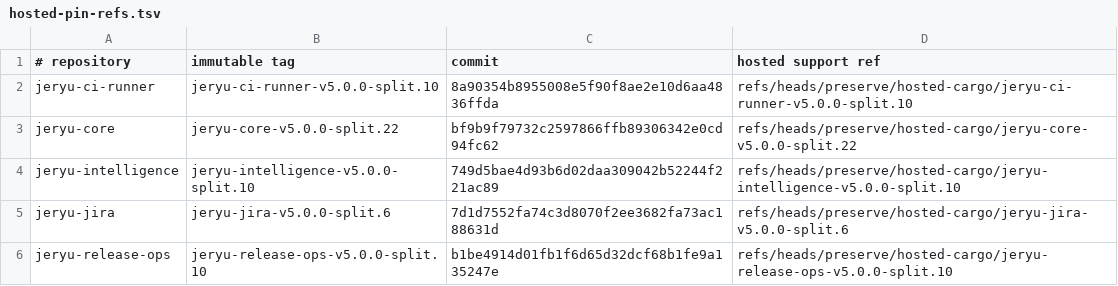
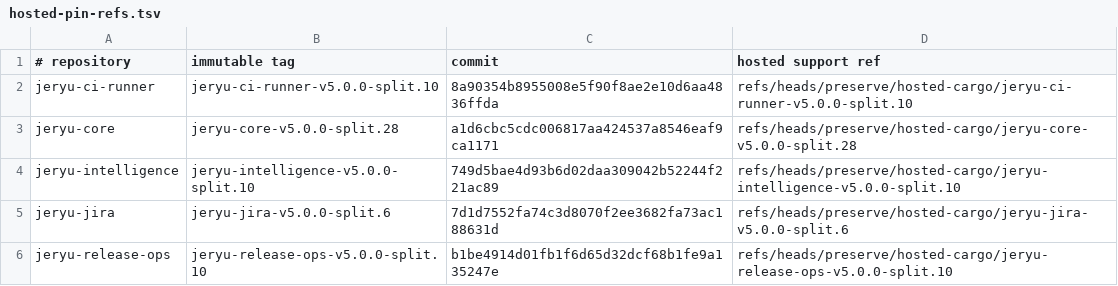
Before and after one commit to neverhuman/jeryu-deploy, a TSV file: .cargo/hosted-pin-refs.tsv, drawn as a sheet.

Commit message:
Adopt released core check-run creation ordering across server projections
Todo: 20261101-070916-12a520

```diff
--- a/.cargo/hosted-pin-refs.tsv
+++ b/.cargo/hosted-pin-refs.tsv
@@ -2,3 +2,3 @@
 jeryu-ci-runner|jeryu-ci-runner-v5.0.0-split.10|8a90354b8955008e5f90f8ae2e10d6aa4836ffda|refs/heads/preserve/hosted-cargo/jeryu-ci-runner-v5.0.0-split.10
-jeryu-core|jeryu-core-v5.0.0-split.22|bf9b9f79732c2597866ffb89306342e0cd94fc62|refs/heads/preserve/hosted-cargo/jeryu-core-v5.0.0-split.22
+jeryu-core|jeryu-core-v5.0.0-split.28|a1d6cbc5cdc006817aa424537a8546eaf9ca1171|refs/heads/preserve/hosted-cargo/jeryu-core-v5.0.0-split.28
 jeryu-intelligence|jeryu-intelligence-v5.0.0-split.10|749d5bae4d93b6d02daa309042b52244f221ac89|refs/heads/preserve/hosted-cargo/jeryu-intelligence-v5.0.0-split.10
```
Also changed, not shown: 16 other files.
